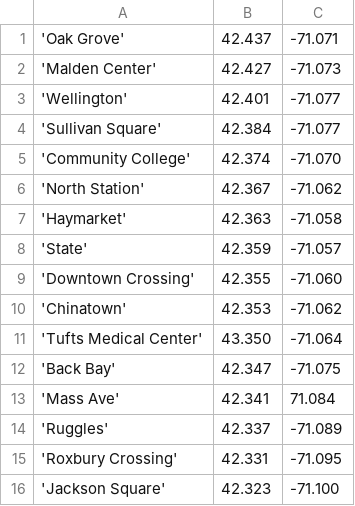
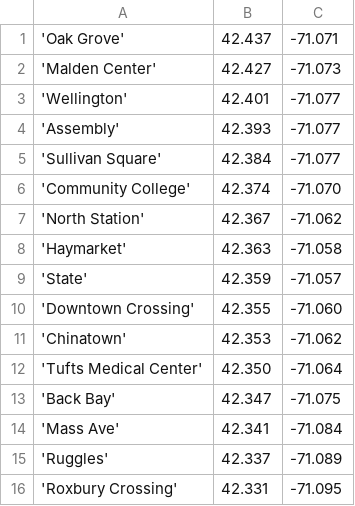
Before and after one commit to kingledion/stat672, a CSV file: subway/subwaygeo.csv, drawn as a sheet; only a part is shown; the shorter side is filled out with more unchanged rows.

Commit message:
changes to subwaygeo

```diff
--- a/subway/subwaygeo.csv
+++ b/subway/subwaygeo.csv
@@ -3,2 +3,3 @@
 'Wellington';42.401;-71.077
+'Assembly';42.393;-71.077
 'Sullivan Square';42.384;-71.077
@@ -10,5 +11,5 @@
 'Chinatown';42.353;-71.062
-'Tufts Medical Center';43.350;-71.064
+'Tufts Medical Center';42.350;-71.064
 'Back Bay';42.347;-71.075
-'Mass Ave';42.341;71.084
+'Mass Ave';42.341;-71.084
 'Ruggles';42.337;-71.089
```
Also changed, not shown: 1 other file.
